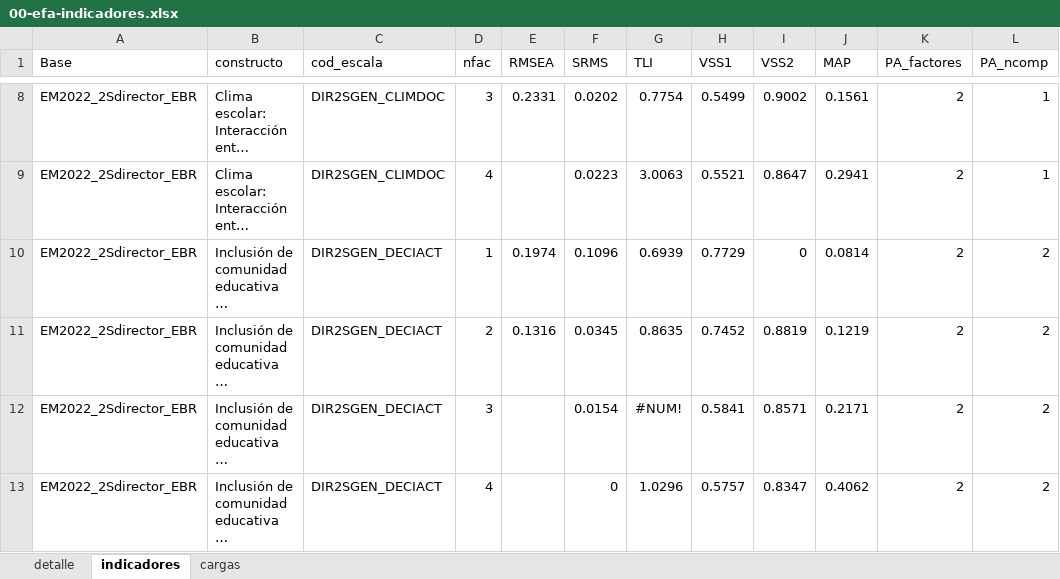
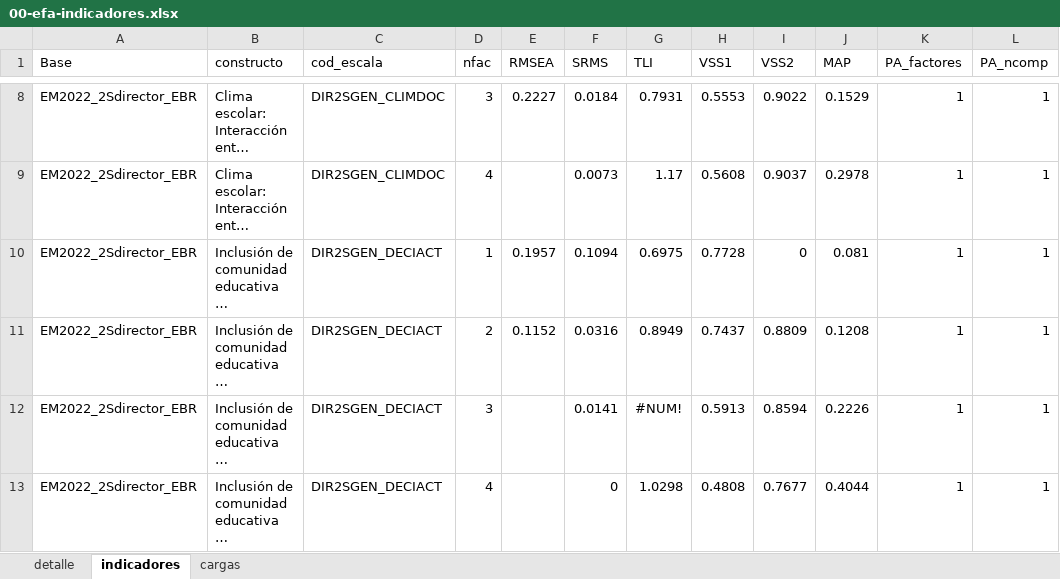
Before and after one commit to diegohc1/EM22, an Excel workbook: 02-reportes-scripts/02-psicometrico/00-efa/00-efa-indicadores.xlsx, sheet indicadores, drawn as a sheet; only a part is shown, gaps mark what is left out; long unchanged cells end in …; values as stored, in another font and other column widths than the file's, no borders; the diff covers the shown part only; the diff names each change by its address in the sheet, - before the commit and + after, or states it on an @@ line.

```diff
--- a/02-reportes-scripts/02-psicometrico/00-efa/00-efa-indicadores.xlsx (sheet indicadores)
+++ b/02-reportes-scripts/02-psicometrico/00-efa/00-efa-indicadores.xlsx (sheet indicadores)
-E8 (RMSEA): 0.2331
+E8 (RMSEA): 0.2227
-F8 (SRMS): 0.0202
+F8 (SRMS): 0.0184
-G8 (TLI): 0.7754
+G8 (TLI): 0.7931
-H8 (VSS1): 0.5499
+H8 (VSS1): 0.5553
-I8 (VSS2): 0.9002
+I8 (VSS2): 0.9022
-J8 (MAP): 0.1561
+J8 (MAP): 0.1529
-K8:K13 (PA_factores): 2
+K8:K13 (PA_factores): 1
-F9 (SRMS): 0.0223
+F9 (SRMS): 0.0073
-G9 (TLI): 3.0063
+G9 (TLI): 1.17
-H9 (VSS1): 0.5521
+H9 (VSS1): 0.5608
-I9 (VSS2): 0.8647
+I9 (VSS2): 0.9037
-J9 (MAP): 0.2941
+J9 (MAP): 0.2978
-E10 (RMSEA): 0.1974
+E10 (RMSEA): 0.1957
-F10 (SRMS): 0.1096
+F10 (SRMS): 0.1094
-G10 (TLI): 0.6939
+G10 (TLI): 0.6975
-H10 (VSS1): 0.7729
+H10 (VSS1): 0.7728
-J10 (MAP): 0.0814
+J10 (MAP): 0.081
-L10:L13 (PA_ncomp): 2
+L10:L13 (PA_ncomp): 1
-E11 (RMSEA): 0.1316
+E11 (RMSEA): 0.1152
-F11 (SRMS): 0.0345
+F11 (SRMS): 0.0316
-G11 (TLI): 0.8635
+G11 (TLI): 0.8949
-H11 (VSS1): 0.7452
+H11 (VSS1): 0.7437
-I11 (VSS2): 0.8819
+I11 (VSS2): 0.8809
-J11 (MAP): 0.1219
+J11 (MAP): 0.1208
-F12 (SRMS): 0.0154
+F12 (SRMS): 0.0141
-H12 (VSS1): 0.5841
+H12 (VSS1): 0.5913
-I12 (VSS2): 0.8571
+I12 (VSS2): 0.8594
-J12 (MAP): 0.2171
+J12 (MAP): 0.2226
-G13 (TLI): 1.0296
+G13 (TLI): 1.0298
-H13 (VSS1): 0.5757
+H13 (VSS1): 0.4808
-I13 (VSS2): 0.8347
+I13 (VSS2): 0.7677
-J13 (MAP): 0.4062
+J13 (MAP): 0.4044
```
Also changed, not shown: 513 edited cells and cell formats elsewhere in this sheet, sheet cargas, 02-reportes-scripts/00-acomodaciones/03-valores-perdidos-indices.xlsx, 02-reportes-scripts/01-descriptivos/01-descriptivos-ffaa.xlsx, 18 other files.
